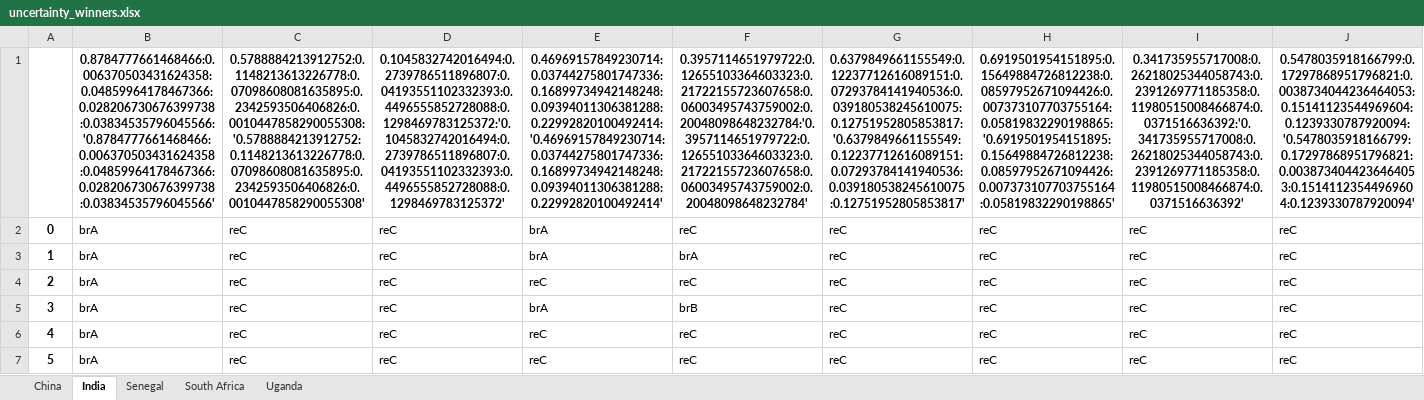
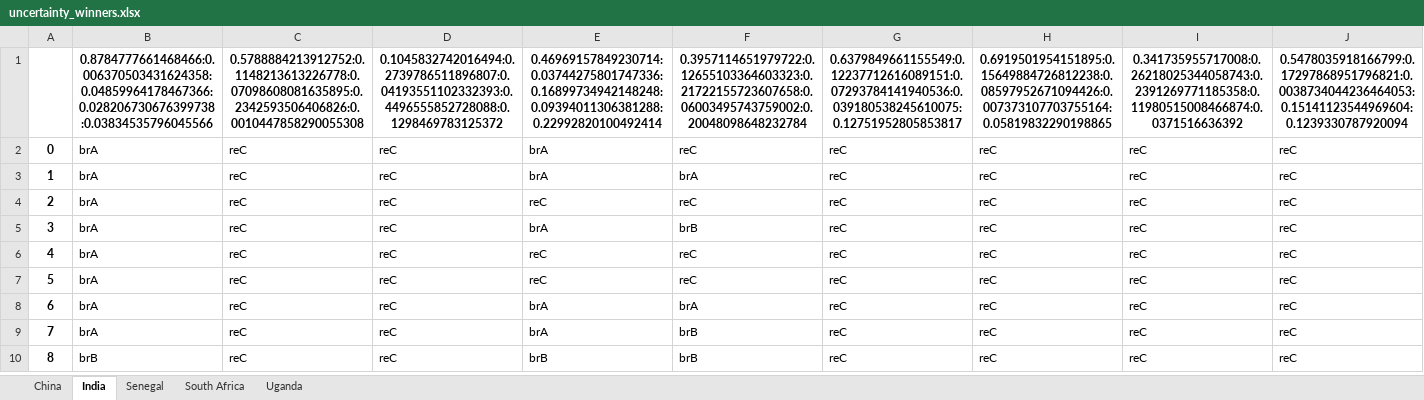
Before and after one commit to QSD-Group/DMsan, an Excel workbook: dmsan/comparison/results/uncertainty_winners.xlsx, sheet India, drawn as a sheet; only a part is shown; the shorter side is filled out with more unchanged rows; values as stored, in another font and other column widths than the file's, no borders; the diff covers the shown part only; the diff names each change by its address in the sheet, - before the commit and + after, or states it on an @@ line.

```diff
--- a/dmsan/comparison/results/uncertainty_winners.xlsx (sheet India)
+++ b/dmsan/comparison/results/uncertainty_winners.xlsx (sheet India)
-B1: 0.8784777661468466:0.006370503431624358:0.04859964178467366:0.028206730676399738:0.03834535796045566:'0.8784777661468466:0.006370503431624358:0.04859964178467366:0.028206730676399738:0.03834535796045566'
+B1: 0.8784777661468466:0.006370503431624358:0.04859964178467366:0.028206730676399738:0.03834535796045566
-C1: 0.5788884213912752:0.1148213613226778:0.07098608081635895:0.2342593506406826:0.0010447858290055308:'0.5788884213912752:0.1148213613226778:0.07098608081635895:0.2342593506406826:0.0010447858290055308'
+C1: 0.5788884213912752:0.1148213613226778:0.07098608081635895:0.2342593506406826:0.0010447858290055308
-D1: 0.1045832742016494:0.2739786511896807:0.04193551102332393:0.4496555852728088:0.1298469783125372:'0.1045832742016494:0.2739786511896807:0.04193551102332393:0.4496555852728088:0.1298469783125372'
+D1: 0.1045832742016494:0.2739786511896807:0.04193551102332393:0.4496555852728088:0.1298469783125372
-E1: 0.46969157849230714:0.03744275801747336:0.16899734942148248:0.09394011306381288:0.22992820100492414:'0.46969157849230714:0.03744275801747336:0.16899734942148248:0.09394011306381288:0.22992820100492414'
+E1: 0.46969157849230714:0.03744275801747336:0.16899734942148248:0.09394011306381288:0.22992820100492414
-F1: 0.3957114651979722:0.12655103364603323:0.21722155723607658:0.06003495743759002:0.20048098648232784:'0.3957114651979722:0.12655103364603323:0.21722155723607658:0.06003495743759002:0.20048098648232784'
+F1: 0.3957114651979722:0.12655103364603323:0.21722155723607658:0.06003495743759002:0.20048098648232784
-G1: 0.6379849661155549:0.12237712616089151:0.07293784141940536:0.039180538245610075:0.12751952805853817:'0.6379849661155549:0.12237712616089151:0.07293784141940536:0.039180538245610075:0.12751952805853817'
+G1: 0.6379849661155549:0.12237712616089151:0.07293784141940536:0.039180538245610075:0.12751952805853817
-H1: 0.6919501954151895:0.15649884726812238:0.08597952671094426:0.007373107703755164:0.05819832290198865:'0.6919501954151895:0.15649884726812238:0.08597952671094426:0.007373107703755164:0.05819832290198865'
+H1: 0.6919501954151895:0.15649884726812238:0.08597952671094426:0.007373107703755164:0.05819832290198865
-I1: 0.341735955717008:0.26218025344058743:0.2391269771185358:0.11980515008466874:0.0371516636392:'0.341735955717008:0.26218025344058743:0.2391269771185358:0.11980515008466874:0.0371516636392'
+I1: 0.341735955717008:0.26218025344058743:0.2391269771185358:0.11980515008466874:0.0371516636392
-J1: 0.5478035918166799:0.17297868951796821:0.0038734044236464053:0.15141123544969604:0.1239330787920094:'0.5478035918166799:0.17297868951796821:0.0038734044236464053:0.15141123544969604:0.1239330787920094'
+J1: 0.5478035918166799:0.17297868951796821:0.0038734044236464053:0.15141123544969604:0.1239330787920094
```
Also changed, not shown: 91 edited cells elsewhere in this sheet, sheet Senegal, sheet South Africa, sheet Uganda, dmsan/comparison/results/baseline_performance.xlsx, dmsan/comparison/results/criterion_weights_100.xlsx, 44 other files.
